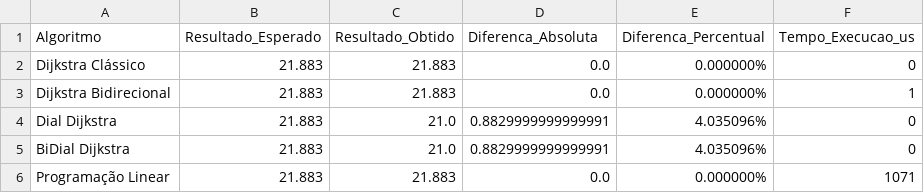
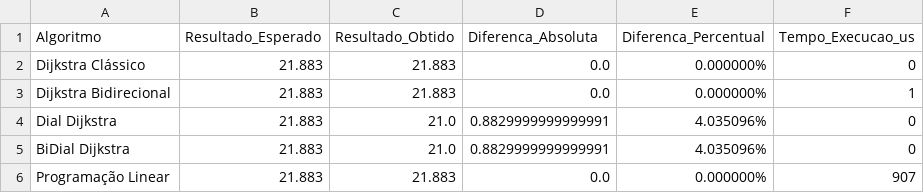
Before and after one commit to Giovanipt2/mc558_2s2025_ra215041, a CSV file: results/arq04/arq04_results.csv, drawn as a sheet.

```diff
--- a/results/arq04/arq04_results.csv
+++ b/results/arq04/arq04_results.csv
@@ -5,2 +5,2 @@ Dial Dijkstra,21.883,21.0,0.8829999999999991,4.035096%,0
 BiDial Dijkstra,21.883,21.0,0.8829999999999991,4.035096%,0
-Programação Linear,21.883,21.883,0.0,0.000000%,1071
+Programação Linear,21.883,21.883,0.0,0.000000%,907
```
Also changed, not shown: results/arq01/arq01_results.csv, results/arq05/arq05_results.csv, 10 other files.
